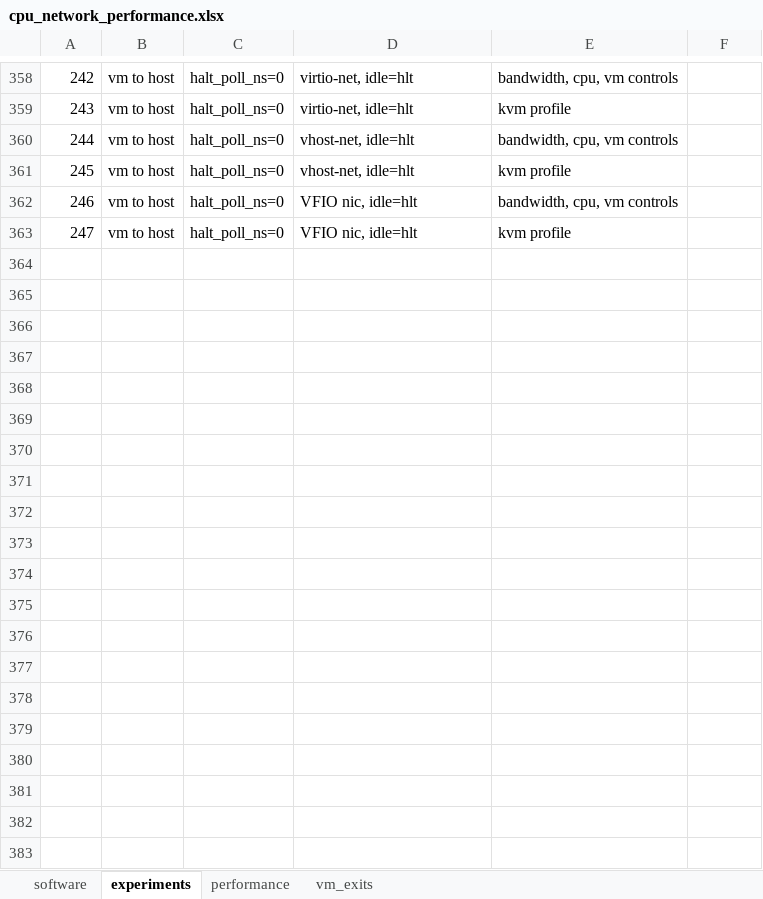
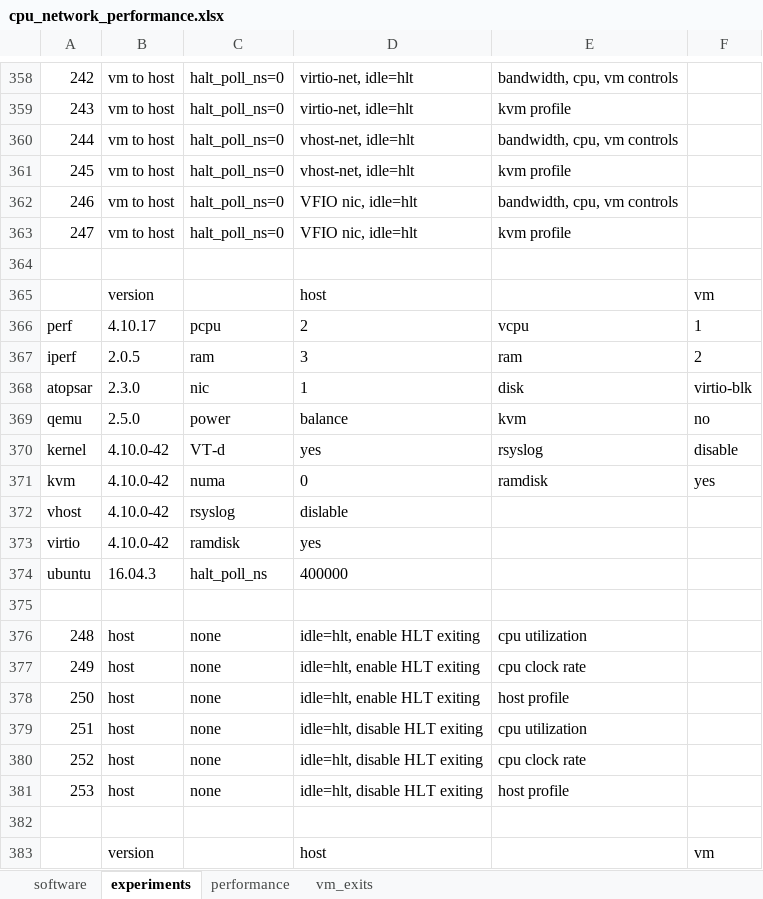
Before and after one commit to PJTPJT/pci-passthrough, an Excel workbook: cpu_network_performance.xlsx, sheet experiments, drawn as a sheet; only a part is shown, gaps mark what is left out; values as stored, in another font and other column widths than the file's, no borders; the diff covers the shown part only; the diff names each change by its address in the sheet, - before the commit and + after, or states it on an @@ line.

```diff
--- a/cpu_network_performance.xlsx (sheet experiments)
+++ b/cpu_network_performance.xlsx (sheet experiments)
+row 364: (empty)
+row 365:  | version |  | host |  | vm
+row 366: perf | 4.10.17 | pcpu | 2 | vcpu | 1
+row 367: iperf | 2.0.5 | ram | 3 | ram | 2
+row 368: atopsar | 2.3.0 | nic | 1 | disk | virtio-blk
+row 369: qemu | 2.5.0 | power | balance | kvm | no
+row 370: kernel | 4.10.0-42 | VT-d | yes | rsyslog | disable
+row 371: kvm | 4.10.0-42 | numa | 0 | ramdisk | yes
+row 372: vhost | 4.10.0-42 | rsyslog | dislable
+row 373: virtio | 4.10.0-42 | ramdisk | yes
+row 374: ubuntu | 16.04.3 | halt_poll_ns | 400000
+row 375: (empty)
+row 376: 248 | host | none | idle=hlt, enable HLT exiting | cpu utilization
+row 377: 249 | host | none | idle=hlt, enable HLT exiting | cpu clock rate
+row 378: 250 | host | none | idle=hlt, enable HLT exiting | host profile
+row 379: 251 | host | none | idle=hlt, disable HLT exiting | cpu utilization
+row 380: 252 | host | none | idle=hlt, disable HLT exiting | cpu clock rate
+row 381: 253 | host | none | idle=hlt, disable HLT exiting | host profile
+row 382: (empty)
+row 383:  | version |  | host |  | vm
```
Also changed, not shown: 87 added rows and cell formats elsewhere in this sheet, sheet performance, sheet vm_exits, formulas that keep their value.
